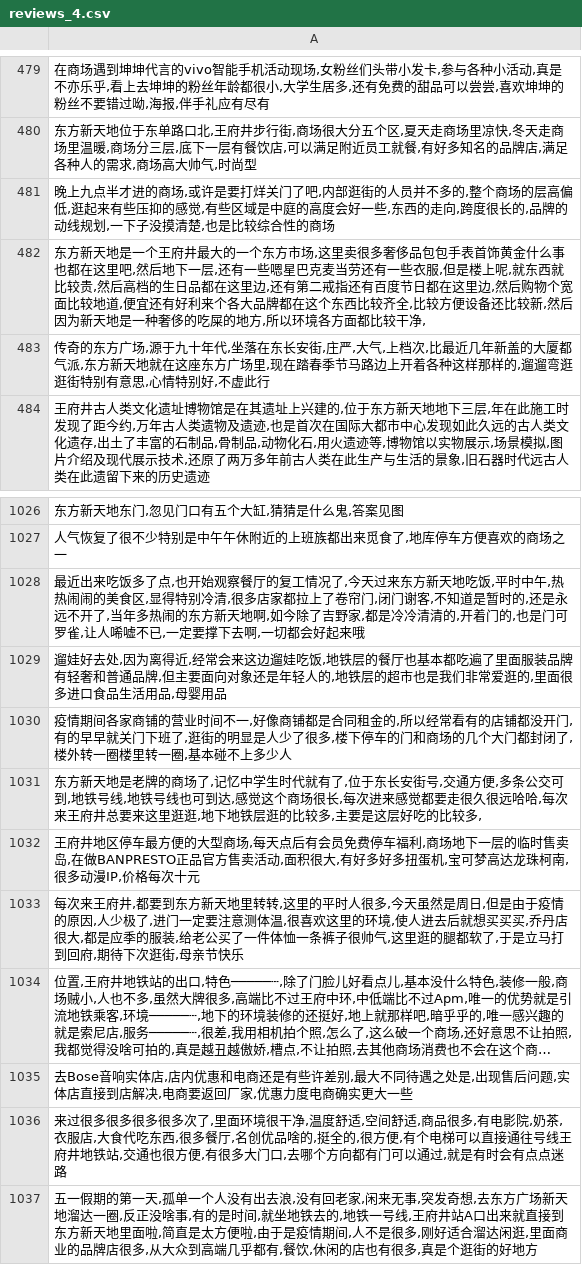
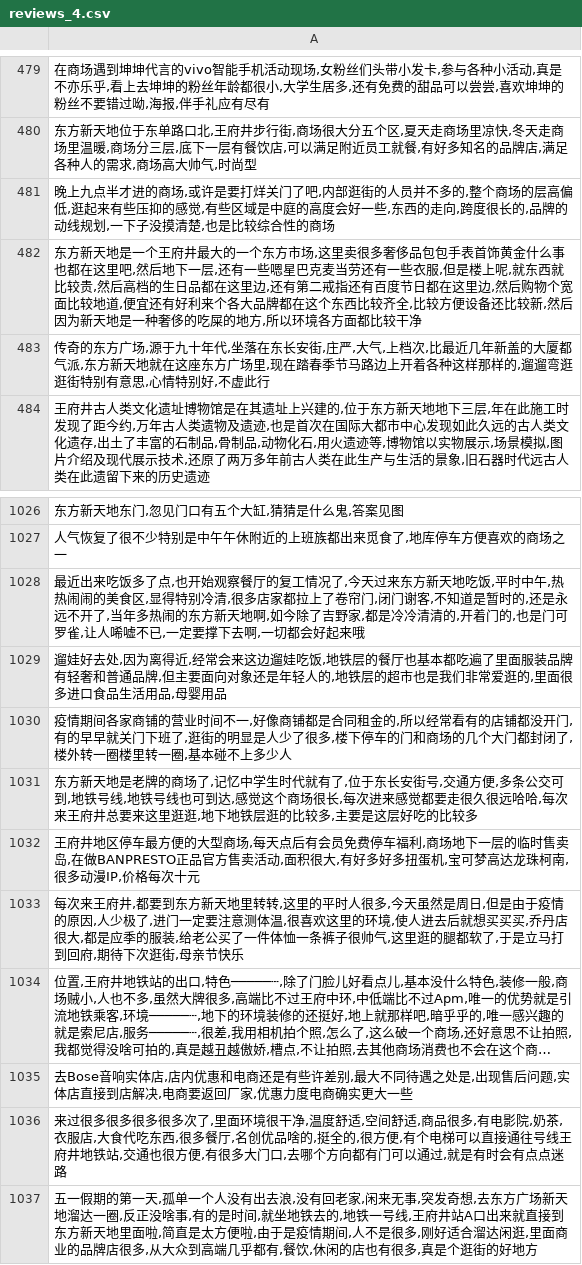
Before and after one commit to ColeMei/Graduation-Design, a CSV file: data/review/reviews_4.csv, drawn as a sheet; only a part is shown, gaps mark what is left out; long unchanged cells end in …; the diff names each change by its address in the sheet, - before the commit and + after, or states it on an @@ line.

Commit message:
refine the LDA topic analysis for data-analysis-03.

```diff
--- a/data/review/reviews_4.csv
+++ b/data/review/reviews_4.csv
-A482: …比较干净,￼
+A482: …比较干净
-A1031: …的比较多,
+A1031: …的比较多
```
Also changed, not shown: 20 other files.
